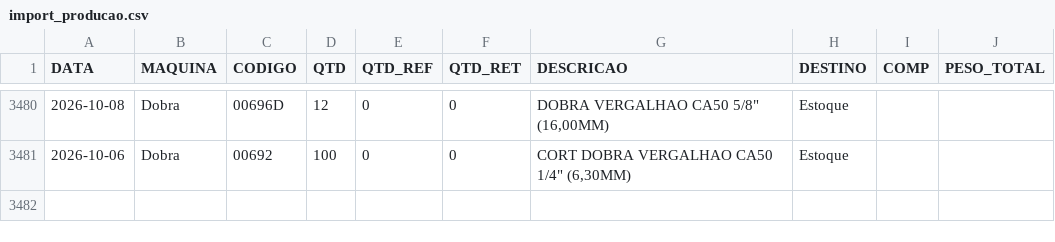
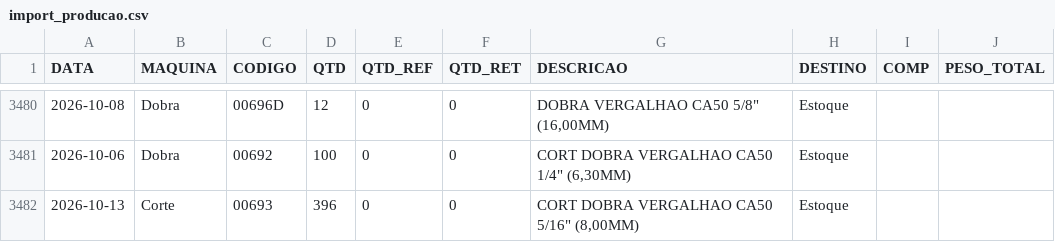
Before and after one commit to serginhonem-pixel/oeemetalosa, a CSV file: data-import/import_producao.csv, drawn as a sheet; only a part is shown, gaps mark what is left out; the diff names each change by its address in the sheet, - before the commit and + after, or states it on an @@ line.

```diff
--- a/data-import/import_producao.csv
+++ b/data-import/import_producao.csv
+row 3482: 2026-10-13 | Corte | 00693 | 396 | 0 | 0 | CORT DOBRA VERGALHAO CA50 5/16" (8,00MM) | Estoque
```
Also changed, not shown: 2 other files.
